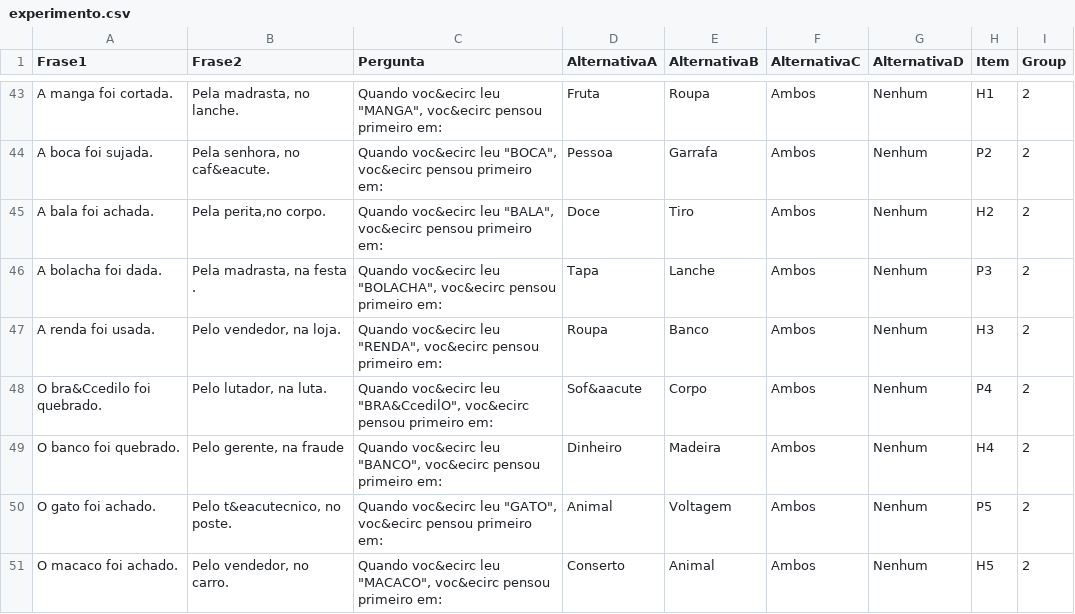
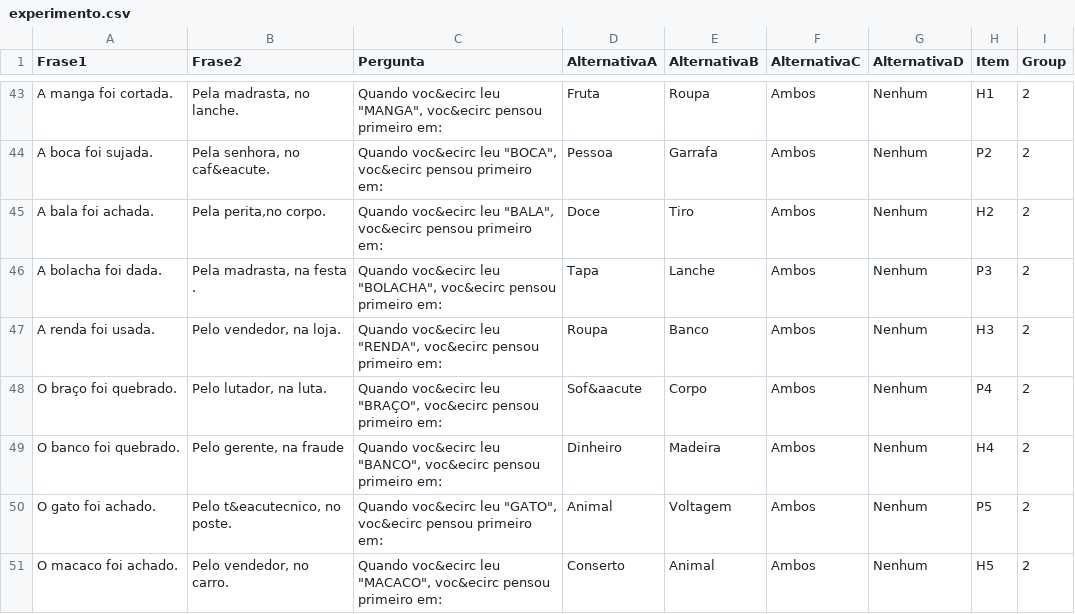
Before and after one commit to Graziele06/Exp3, a CSV file: chunk_includes/experimento.csv, drawn as a sheet; only a part is shown, gaps mark what is left out; the diff covers the shown part only.

Commit message:
Update experimento.csv

```diff
--- a/chunk_includes/experimento.csv
+++ b/chunk_includes/experimento.csv
@@ -86,5 +86,5 @@ A bolacha foi dada.,"Pela madrasta, na festa .","Quando voc&ecirc leu ""BOLACHA"
 A renda foi usada.,"Pelo vendedor, na loja.","Quando voc&ecirc leu ""RENDA"", voc&ecirc pensou primeiro em:",Roupa,Banco,Ambos,Nenhum,H3,2
-"O bra&Ccedilo foi quebrado.
-","Pelo lutador, na luta.
-","Quando voc&ecirc leu ""BRA&CcedilO"", voc&ecirc pensou primeiro em:",Sof&aacute,Corpo,Ambos,Nenhum,P4,2
+"O braço foi quebrado.
+","Pelo lutador, na luta.
+","Quando voc&ecirc leu ""BRAÇO"", voc&ecirc pensou primeiro em:",Sof&aacute,Corpo,Ambos,Nenhum,P4,2
 "O banco foi quebrado.
```
Also changed, not shown: 9 edited cells elsewhere in this file.
